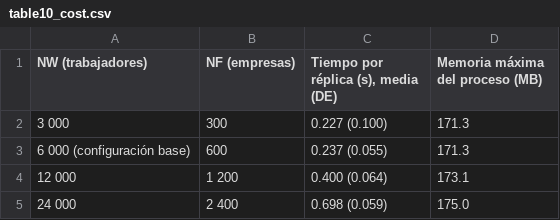
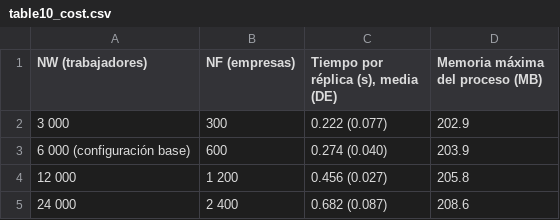
Before and after one commit to mzavalasaldana-cloud/gemelo-digital-3d-del-mercado-laboral, a CSV file: outputs/table10_cost.csv, drawn as a sheet.

```diff
--- a/outputs/table10_cost.csv
+++ b/outputs/table10_cost.csv
@@ -1,5 +1,5 @@
 NW (trabajadores),NF (empresas),"Tiempo por réplica (s), media (DE)",Memoria máxima del proceso (MB)
-3 000,300,0.227 (0.100),171.3
-6 000 (configuración base),600,0.237 (0.055),171.3
-12 000,1 200,0.400 (0.064),173.1
-24 000,2 400,0.698 (0.059),175.0
+3 000,300,0.222 (0.077),202.9
+6 000 (configuración base),600,0.274 (0.040),203.9
+12 000,1 200,0.456 (0.027),205.8
+24 000,2 400,0.682 (0.087),208.6
```
Also changed, not shown: outputs/sanctions_sweep_data.csv, outputs/table11_equity.csv, 31 other files.
